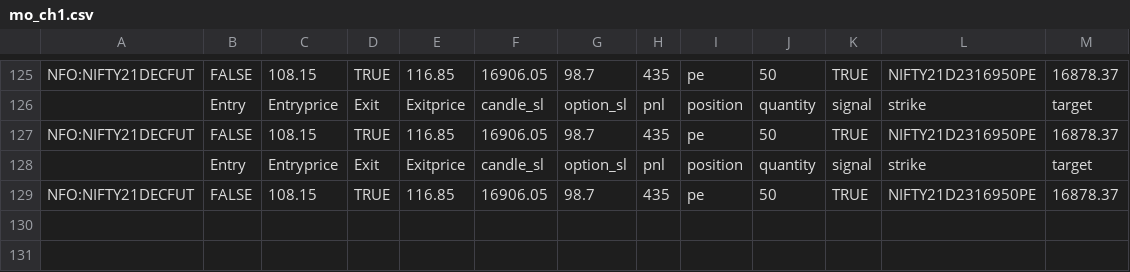
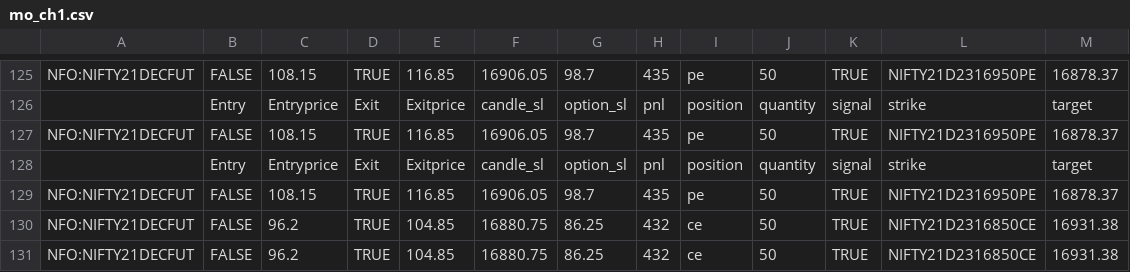
Before and after one commit to pragathi2016/stream, a CSV file: mo_ch1.csv, drawn as a sheet; only a part is shown, gaps mark what is left out.

Commit message:
'n

```diff
--- a/mo_ch1.csv
+++ b/mo_ch1.csv
@@ -129 +129,3 @@ NFO:NIFTY21DECFUT,FALSE,108.15,TRUE,116.85,16906.05,98.7,435,pe,50,TRUE,NIFTY21D
 NFO:NIFTY21DECFUT,FALSE,108.15,TRUE,116.85,16906.05,98.7,435,pe,50,TRUE,NIFTY21D2316950PE,16878.37
+NFO:NIFTY21DECFUT,FALSE,96.2,TRUE,104.85,16880.75,86.25,432,ce,50,TRUE,NIFTY21D2316850CE,16931.38
+NFO:NIFTY21DECFUT,FALSE,96.2,TRUE,104.85,16880.75,86.25,432,ce,50,TRUE,NIFTY21D2316850CE,16931.38
```
